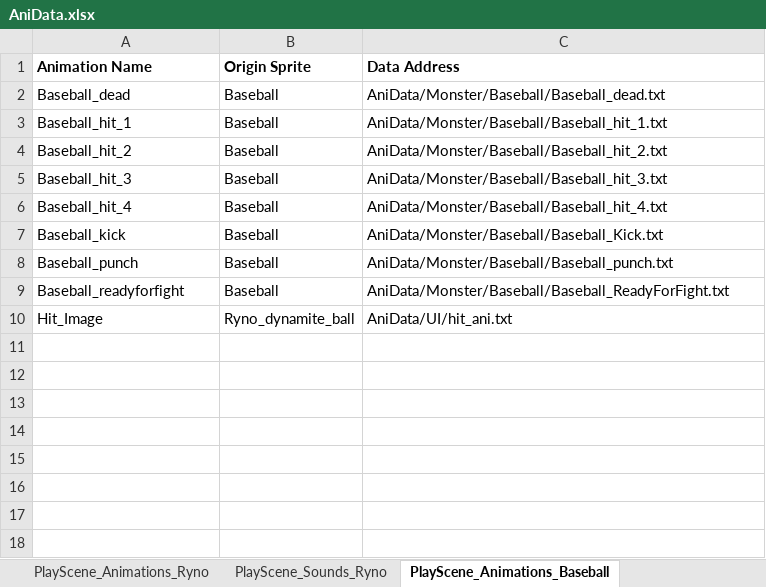
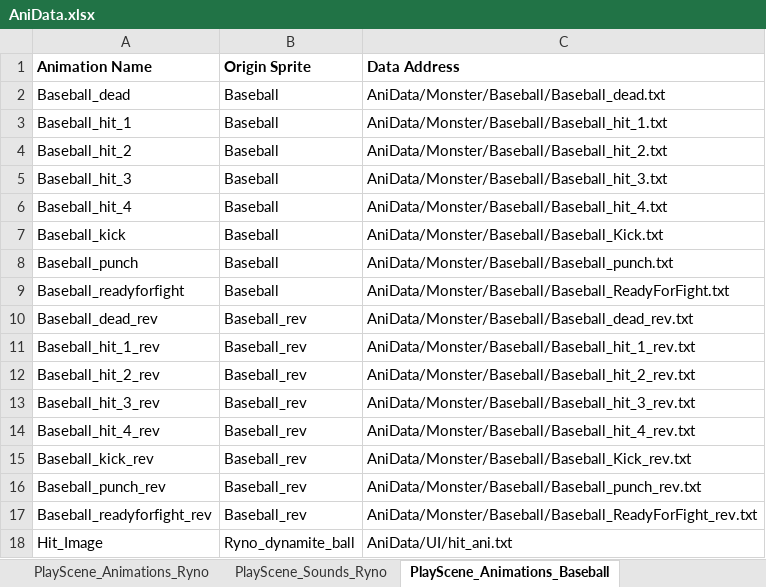
Before and after one commit to rlaxodn0215/Class, an Excel workbook: 4. WindowAPI/Ninja_Baseball_Batman_Project/AniData/AniData.xlsx, sheet PlayScene_Animations_Baseball, drawn as a sheet; values as stored, in another font and other column widths than the file's, no borders; the diff names each change by its address in the sheet, - before the commit and + after, or states it on an @@ line.

```diff
--- a/4. WindowAPI/Ninja_Baseball_Batman_Project/AniData/AniData.xlsx (sheet PlayScene_Animations_Baseball)
+++ b/4. WindowAPI/Ninja_Baseball_Batman_Project/AniData/AniData.xlsx (sheet PlayScene_Animations_Baseball)
+row 10: Baseball_dead_rev | Baseball_rev | AniData/Monster/Baseball/Baseball_dead_rev.txt
+row 11: Baseball_hit_1_rev | Baseball_rev | AniData/Monster/Baseball/Baseball_hit_1_rev.txt
+row 12: Baseball_hit_2_rev | Baseball_rev | AniData/Monster/Baseball/Baseball_hit_2_rev.txt
+row 13: Baseball_hit_3_rev | Baseball_rev | AniData/Monster/Baseball/Baseball_hit_3_rev.txt
+row 14: Baseball_hit_4_rev | Baseball_rev | AniData/Monster/Baseball/Baseball_hit_4_rev.txt
+row 15: Baseball_kick_rev | Baseball_rev | AniData/Monster/Baseball/Baseball_Kick_rev.txt
+row 16: Baseball_punch_rev | Baseball_rev | AniData/Monster/Baseball/Baseball_punch_rev.txt
+row 17: Baseball_readyforfight_rev | Baseball_rev | AniData/Monster/Baseball/Baseball_ReadyForFight_rev.txt
```
Also changed, not shown: sheet PlayScene_Animations_Ryno, sheet PlayScene_Sounds_Ryno, sheet PlayScene_Sprites, sheet PlayScene_Sounds_Baseball, sheet EndingScene_Sounds, 34 other files.
